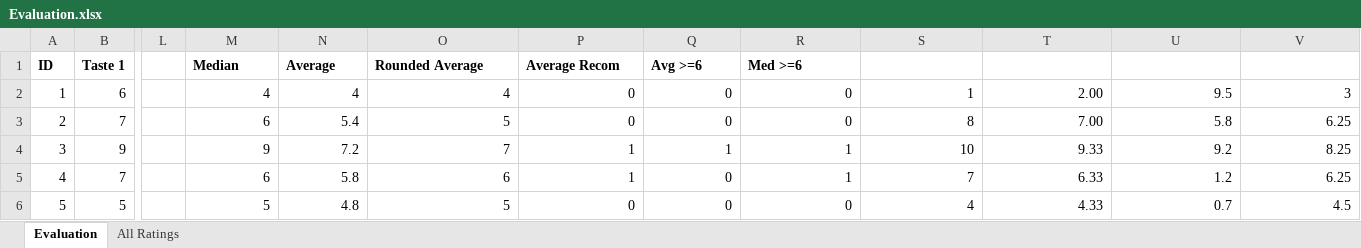
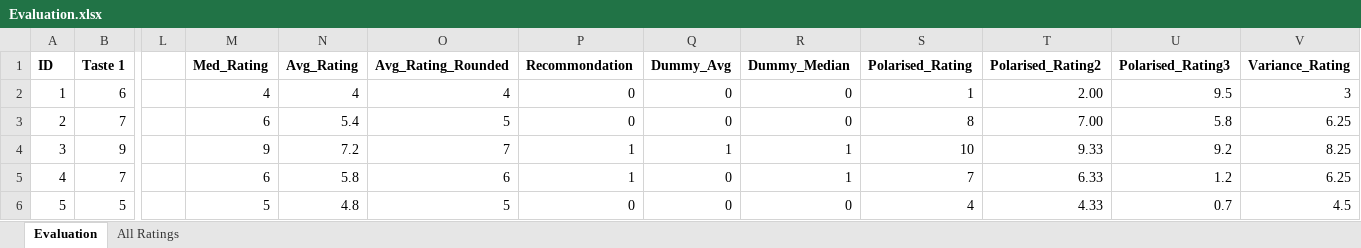
Before and after one commit to ReneRa/Inferential-Statistics, an Excel workbook: Evaluation.xlsx, sheet Evaluation, drawn as a sheet; only a part is shown, gaps mark what is left out; values as stored, in another font and other column widths than the file's, no borders; charts and pictures not drawn; the diff names each change by its address in the sheet, - before the commit and + after, or states it on an @@ line.

```diff
--- a/Evaluation.xlsx (sheet Evaluation)
+++ b/Evaluation.xlsx (sheet Evaluation)
-M1: Median
+M1: Med_Rating
-N1: Average
+N1: Avg_Rating
-O1: Rounded Average
+O1: Avg_Rating_Rounded
-P1: Average Recom
+P1: Recommondation
-Q1: Avg >=6
+Q1: Dummy_Avg
-R1: Med >=6
+R1: Dummy_Median
-S1: (empty)
+S1: Polarised_Rating
-T1: (empty)
+T1: Polarised_Rating2
-U1: (empty)
+U1: Polarised_Rating3
-V1: (empty)
+V1: Variance_Rating
```
Also changed, not shown: charts or pictures, JuiceDataset.xlsx, 3 other files.
